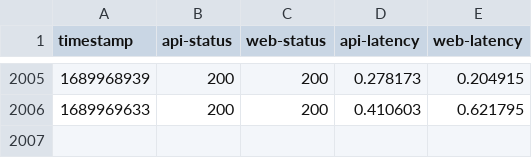
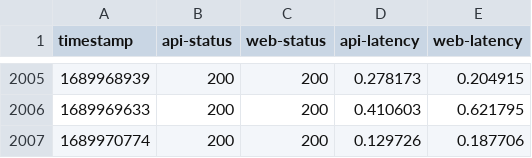
Before and after one commit to diamondburned/beehaw-health, a CSV file: health-data.csv, drawn as a sheet; only a part is shown, gaps mark what is left out.

```diff
--- a/health-data.csv
+++ b/health-data.csv
@@ -2006 +2006,2 @@ timestamp,api-status,web-status,api-latency,web-latency
 1689969633,200,200,0.410603,0.621795
+1689970774,200,200,0.129726,0.187706
```
